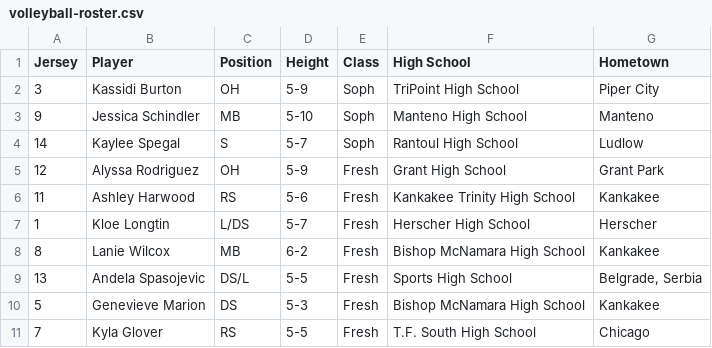
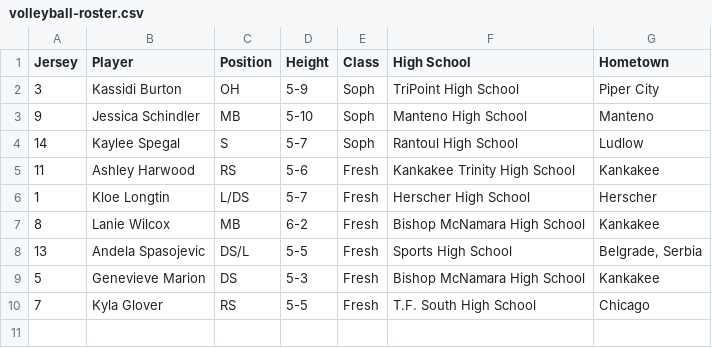
Before and after one commit to KankakeeCommunityCollege/athletics-mockup, a CSV file: _data/volleyball-roster.csv, drawn as a sheet; the diff names each change by its address in the sheet, - before the commit and + after, or states it on an @@ line.

Commit message:
Updated '_data/volleyball-roster.csv' via CloudCannon

```diff
--- a/_data/volleyball-roster.csv
+++ b/_data/volleyball-roster.csv
-row 5: 12 | Alyssa Rodriguez | OH | 5-9 | Fresh | Grant High School | Grant Park
```
